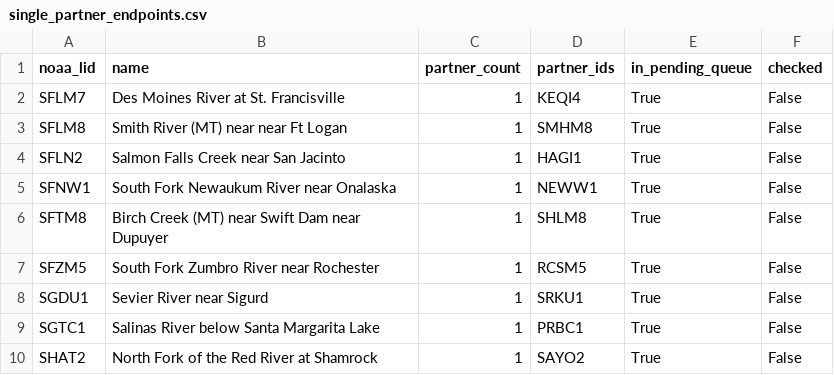
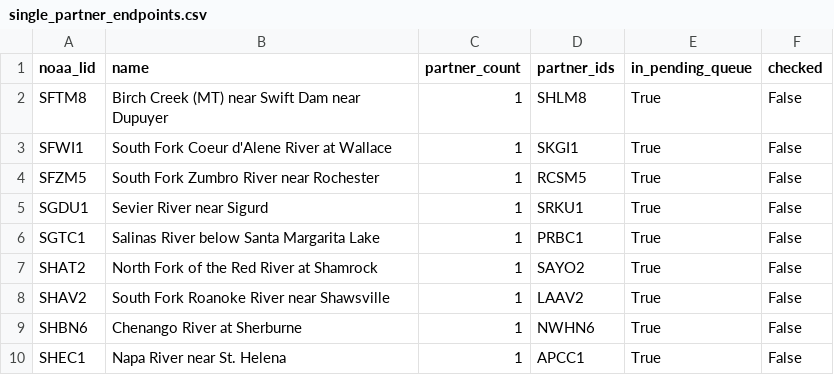
Before and after one commit to pbangiola/paddlersmap, a CSV file: data/network_audit/single_partner_endpoints.csv, drawn as a sheet; only a part is shown; the shorter side is filled out with more unchanged rows.

```diff
--- a/data/network_audit/single_partner_endpoints.csv
+++ b/data/network_audit/single_partner_endpoints.csv
@@ -1,7 +1,4 @@
 noaa_lid,name,partner_count,partner_ids,in_pending_queue,checked
-SFLM7,Des Moines River at St. Francisville,1,KEQI4,True,False
-SFLM8,Smith River (MT) near near Ft Logan,1,SMHM8,True,False
-SFLN2,Salmon Falls Creek near San Jacinto,1,HAGI1,True,False
-SFNW1,South Fork Newaukum River near Onalaska,1,NEWW1,True,False
 SFTM8,Birch Creek (MT) near Swift Dam near Dupuyer,1,SHLM8,True,False
+SFWI1,South Fork Coeur d'Alene River at Wallace,1,SKGI1,True,False
 SFZM5,South Fork Zumbro River near Rochester,1,RCSM5,True,False
```
Also changed, not shown: data/network_audit/unchecked_endpoints.csv, 3 other files.
